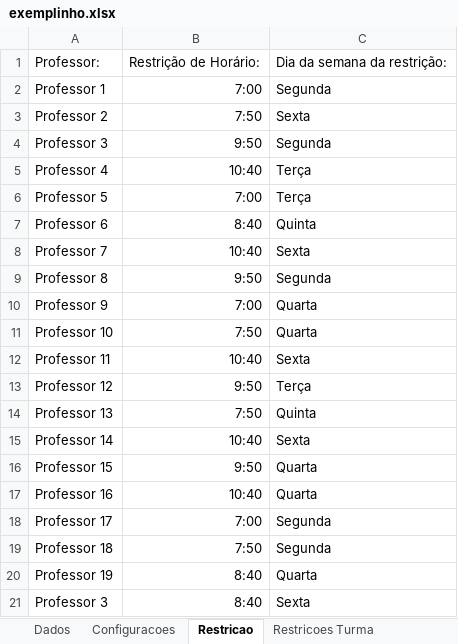
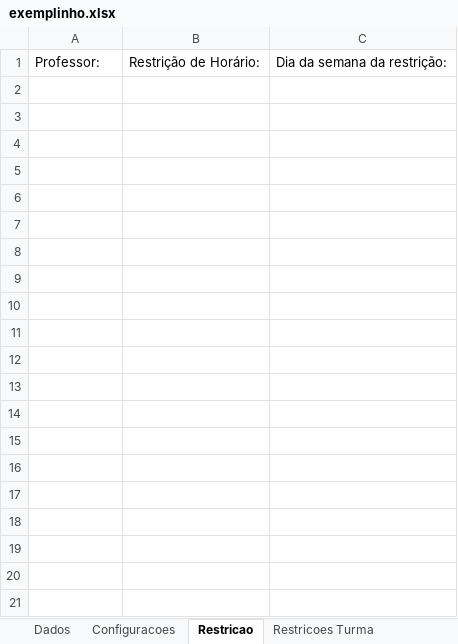
Before and after one commit to phumacinha/Problema-de-Geracao-de-Horarios, an Excel workbook: instancias/exemplinho.xlsx, sheet Restricao, drawn as a sheet; values as stored, in another font and other column widths than the file's, no borders; the diff names each change by its address in the sheet, - before the commit and + after, or states it on an @@ line.

```diff
--- a/instancias/exemplinho.xlsx (sheet Restricao)
+++ b/instancias/exemplinho.xlsx (sheet Restricao)
-row 2: Professor 1 | 7:00 | Segunda
-row 3: Professor 2 | 7:50 | Sexta
-row 4: Professor 3 | 9:50 | Segunda
-row 5: Professor 4 | 10:40 | Terça
-row 6: Professor 5 | 7:00 | Terça
-row 7: Professor 6 | 8:40 | Quinta
-row 8: Professor 7 | 10:40 | Sexta
-row 9: Professor 8 | 9:50 | Segunda
-row 10: Professor 9 | 7:00 | Quarta
-row 11: Professor 10 | 7:50 | Quarta
-row 12: Professor 11 | 10:40 | Sexta
-row 13: Professor 12 | 9:50 | Terça
-row 14: Professor 13 | 7:50 | Quinta
-row 15: Professor 14 | 10:40 | Sexta
-row 16: Professor 15 | 9:50 | Quarta
-row 17: Professor 16 | 10:40 | Quarta
-row 18: Professor 17 | 7:00 | Segunda
-row 19: Professor 18 | 7:50 | Segunda
-row 20: Professor 19 | 8:40 | Quarta
-row 21: Professor 3 | 8:40 | Sexta
```
Also changed, not shown: sheet Dados, sheet Preferencias, sheet Restricoes Turma, 3 other files.
